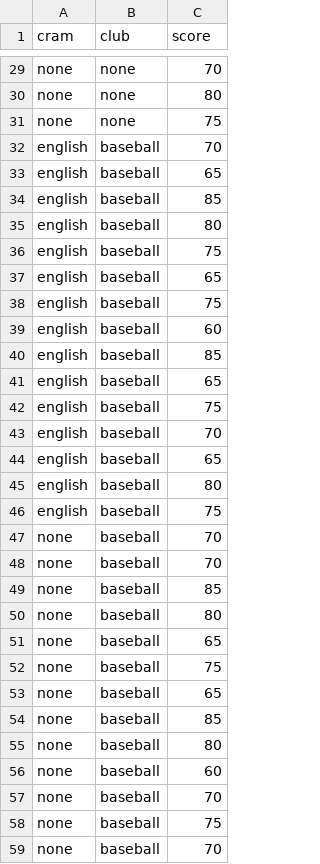
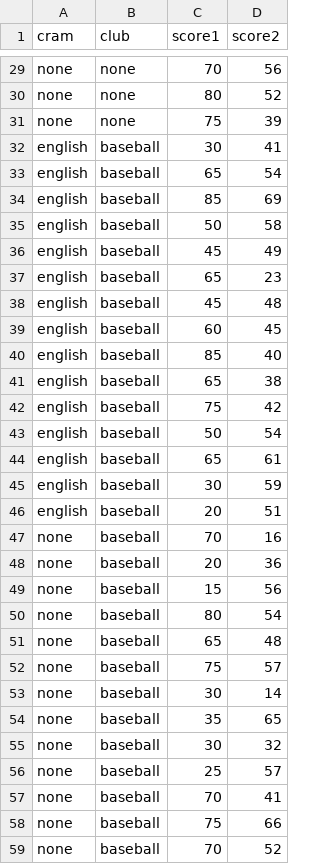
Before and after one commit to HirooHirose/datafiles, a CSV file: english_score2.csv, drawn as a sheet; only a part is shown, gaps mark what is left out; the diff covers the shown part only; the diff names each change by its address in the sheet, - before the commit and + after, or states it on an @@ line.

Commit message:
datafiles

```diff
--- a/english_score2.csv
+++ b/english_score2.csv
+column D (score2), rows 29-59: 56 | 52 | 39 | 41 | 54 | 69 | 58 | 49 | 23 | 48 | 45 | 40 | 38 | 42 | 54 | 61 | 59 | 51 | 16 | 36 | 56 | 54 | 48 | 57 | 14 | 65 | 32 | 57 | 41 | 66 | 52
-C1: score
+C1: score1
-C32 (score1): 70
+C32 (score1): 30
-C35 (score1): 80
+C35 (score1): 50
-C36 (score1): 75
+C36 (score1): 45
-C38 (score1): 75
+C38 (score1): 45
-C43 (score1): 70
+C43 (score1): 50
-C45 (score1): 80
+C45 (score1): 30
-C46 (score1): 75
+C46 (score1): 20
-C48 (score1): 70
+C48 (score1): 20
-C49 (score1): 85
+C49 (score1): 15
-C53 (score1): 65
+C53 (score1): 30
-C54 (score1): 85
+C54 (score1): 35
-C55 (score1): 80
+C55 (score1): 30
-C56 (score1): 60
+C56 (score1): 25
```
Also changed, not shown: 2 edited cells elsewhere in this file.
